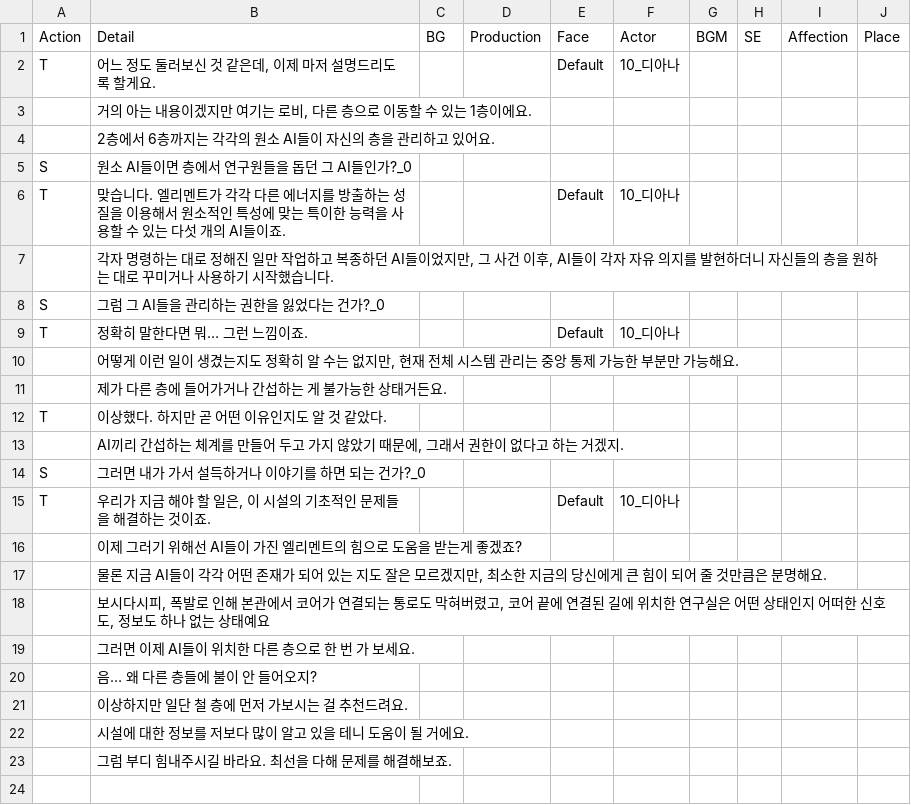
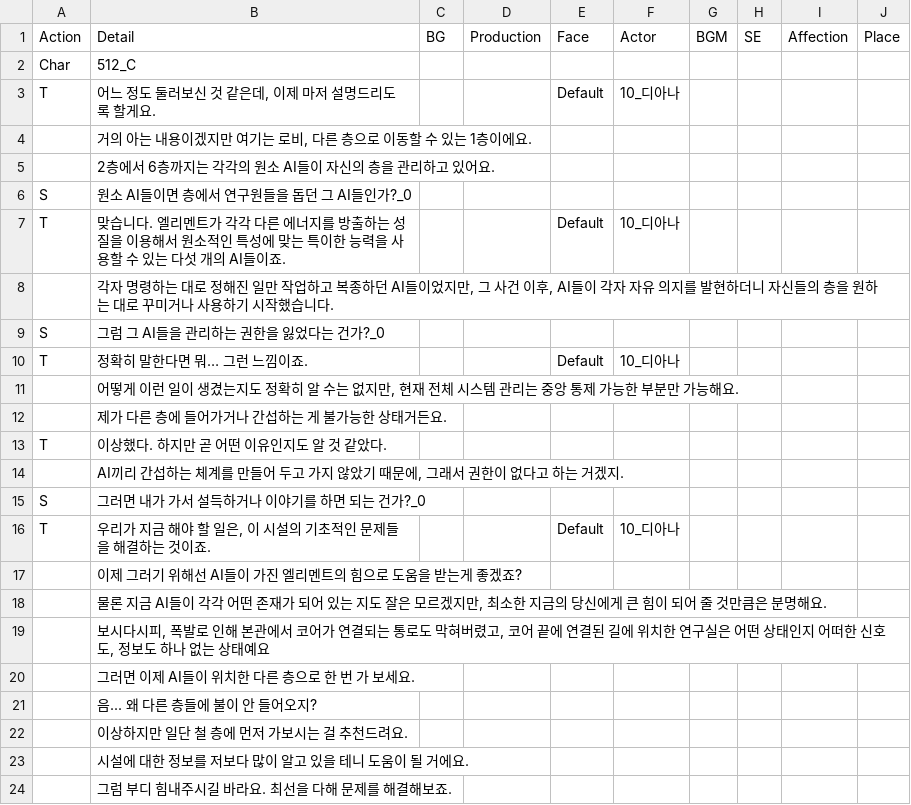
Before and after one commit to Haleluya777/ProjectAI_Story, a TSV file: Assets/Resources/Dialogues/Fixed/Day1/Day1_3.tsv, drawn as a sheet.

```diff
--- a/Assets/Resources/Dialogues/Fixed/Day1/Day1_3.tsv
+++ b/Assets/Resources/Dialogues/Fixed/Day1/Day1_3.tsv
@@ -1,2 +1,3 @@
 Action	Detail	BG	Production	Face	Actor	BGM	SE	Affection	Place
+Char	512_C								
 T	어느 정도 둘러보신 것 같은데, 이제 마저 설명드리도록 할게요.			Default	10_디아나				
@@ -19,3 +20,3 @@ T	우리가 지금 해야 할 일은, 이 시설의 기초적인 문제들을
 	그러면 이제 AI들이 위치한 다른 층으로 한 번 가 보세요.								
-	음… 왜 다른 층들에 불이 안 들어오지?								
+	음... 왜 다른 층들에 불이 안 들어오지?								
 	이상하지만 일단 철 층에 먼저 가보시는 걸 추천드려요.								
```
Also changed, not shown: Assets/Resources/Dialogues/Characters/Iron/Iron_1.tsv, Assets/Resources/Dialogues/Fixed/Day1/Day1_1.tsv, 26 other files.
